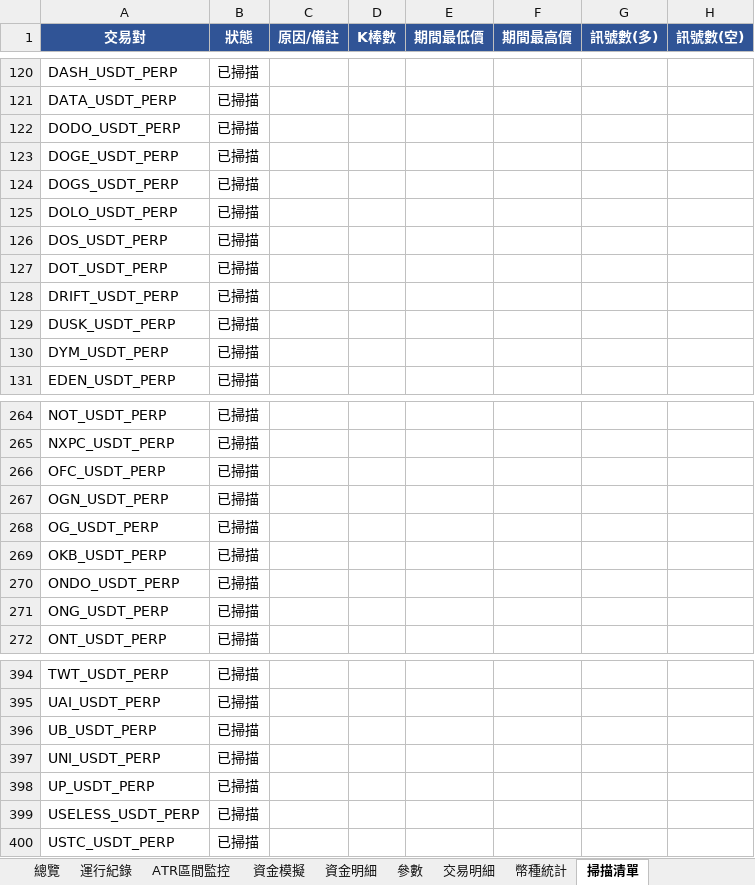
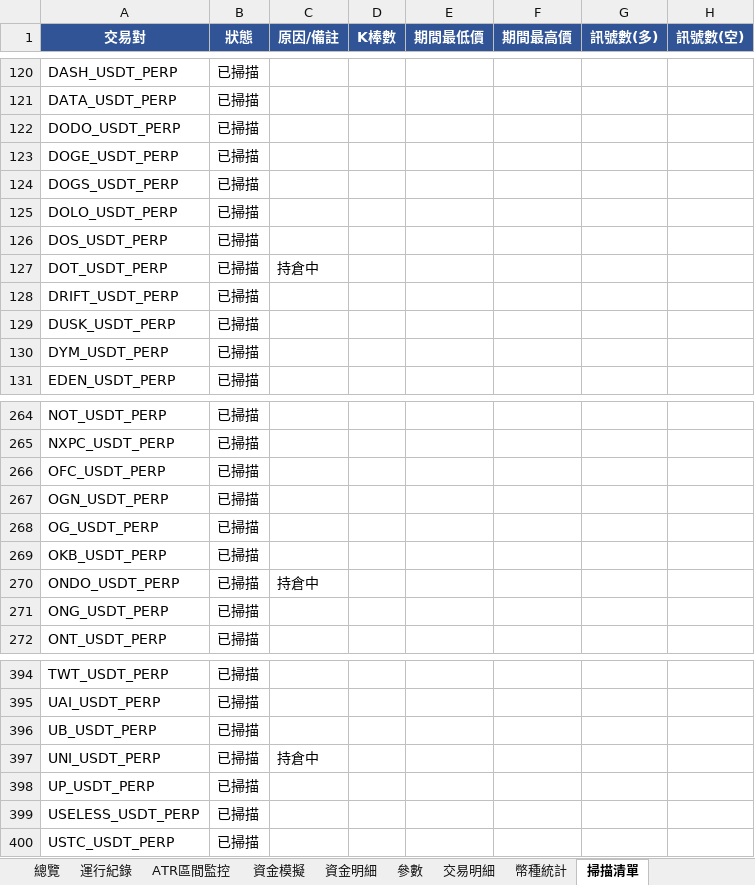
Before and after one commit to timzen43210/Crypto_Trader, an Excel workbook: output/dryrun_watch.xlsx, sheet 掃描清單, drawn as a sheet; only a part is shown, gaps mark what is left out; values as stored, in another font and other column widths than the file's, no borders; the diff names each change by its address in the sheet, - before the commit and + after, or states it on an @@ line.

```diff
--- a/output/dryrun_watch.xlsx (sheet 掃描清單)
+++ b/output/dryrun_watch.xlsx (sheet 掃描清單)
-C127 (原因/備註): (empty)
+C127 (原因/備註): 持倉中
-C270 (原因/備註): (empty)
+C270 (原因/備註): 持倉中
-C397 (原因/備註): (empty)
+C397 (原因/備註): 持倉中
```
Also changed, not shown: sheet 幣種統計, sheet 交易明細, sheet 資金明細, sheet 總覽, sheet 資金模擬, sheet 運行紀錄, 1 more sheet, charts or pictures, output/dryrun_rev.xlsx, output/dryrun_rev_wide.xlsx, 4 other files.
